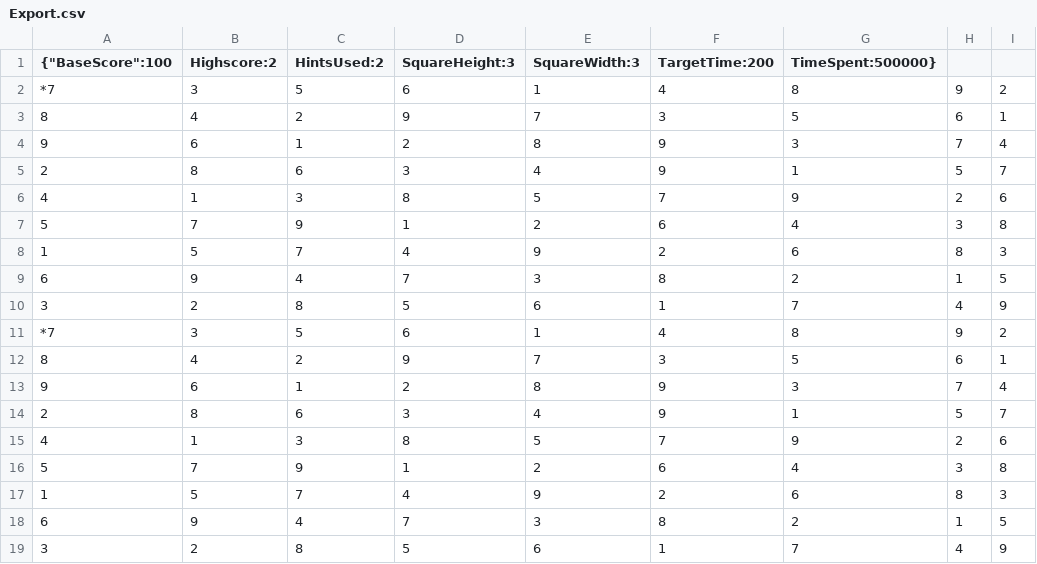
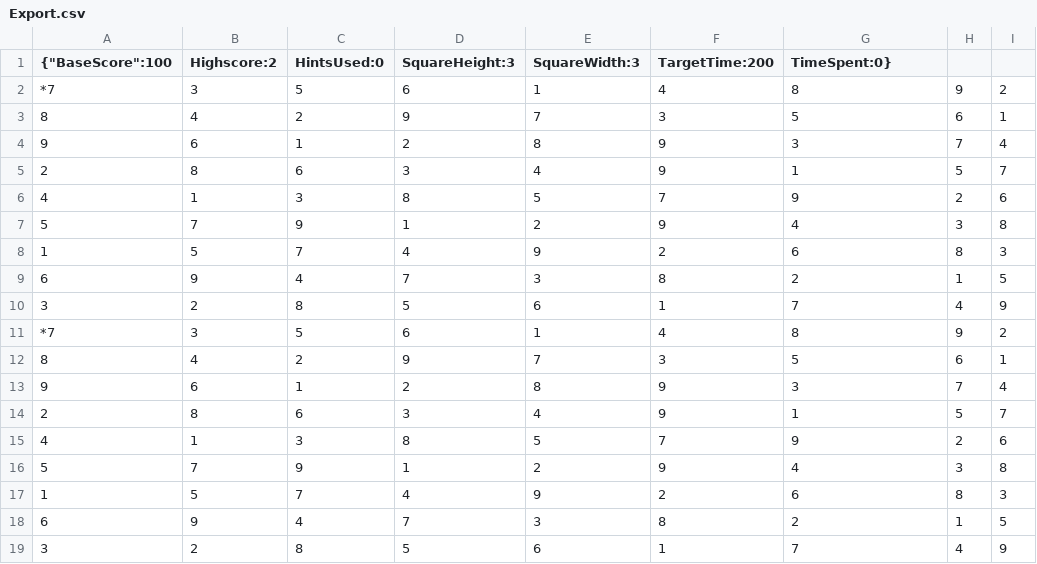
Before and after one commit to SamJessep/Sudoku-Assignment, a CSV file: Export/Export.csv, drawn as a sheet.

Commit message:
wrote some more tests for score and ReadWrite to file, made class diagram

```diff
--- a/Export/Export.csv
+++ b/Export/Export.csv
@@ -1,2 +1,2 @@
-{"BaseScore":100,"Highscore":2,"HintsUsed":2,"SquareHeight":3,"SquareWidth":3,"TargetTime":200,"TimeSpent":500000}
+{"BaseScore":100,"Highscore":2,"HintsUsed":0,"SquareHeight":3,"SquareWidth":3,"TargetTime":200,"TimeSpent":0}
 *7,3,5,6,1,4,8,9,2
@@ -6,3 +6,3 @@
 4,1,3,8,5,7,9,2,6
-5,7,9,1,2,6,4,3,8
+5,7,9,1,2,9,4,3,8
 1,5,7,4,9,2,6,8,3
@@ -15,3 +15,3 @@
 4,1,3,8,5,7,9,2,6
-5,7,9,1,2,6,4,3,8
+5,7,9,1,2,9,4,3,8
 1,5,7,4,9,2,6,8,3
```
Also changed, not shown: 7 other files.
